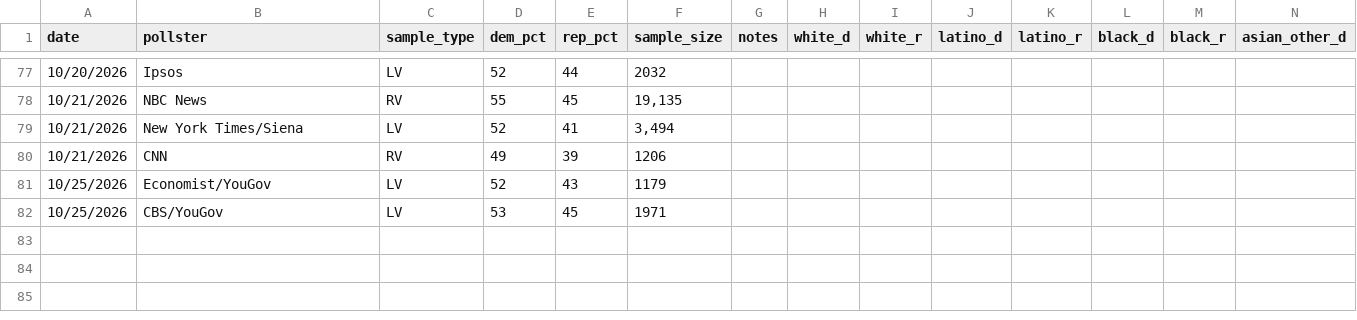
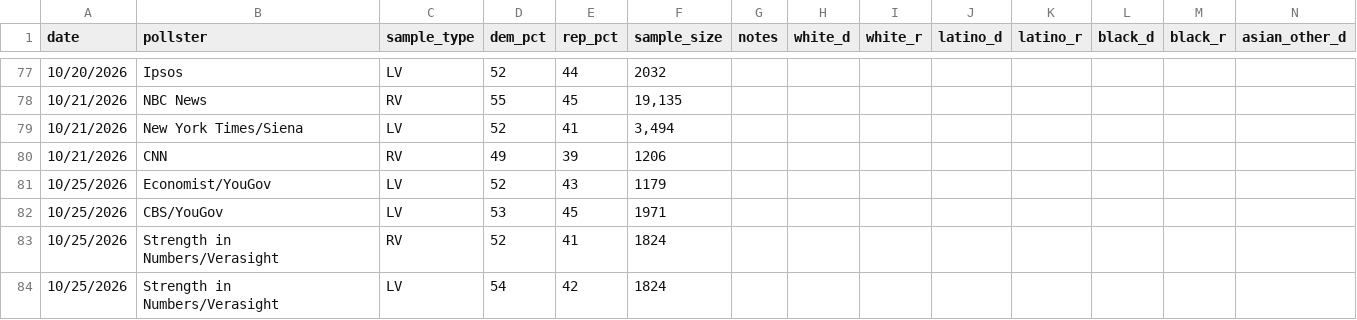
Before and after one commit to krishna-on-gh/carlosneedle, a CSV file: data/polls_2026.csv, drawn as a sheet; only a part is shown, gaps mark what is left out; rows hold the shown columns only; the diff names each change by its address in the sheet, - before the commit and + after, or states it on an @@ line.

Commit message:
Adding Verasight poll 10/25

```diff
--- a/data/polls_2026.csv
+++ b/data/polls_2026.csv
+row 83: 10/25/2026 | Strength in Numbers/Verasight | RV | 52 | 41 | 1824
+row 84: 10/25/2026 | Strength in Numbers/Verasight | LV | 54 | 42 | 1824
```
